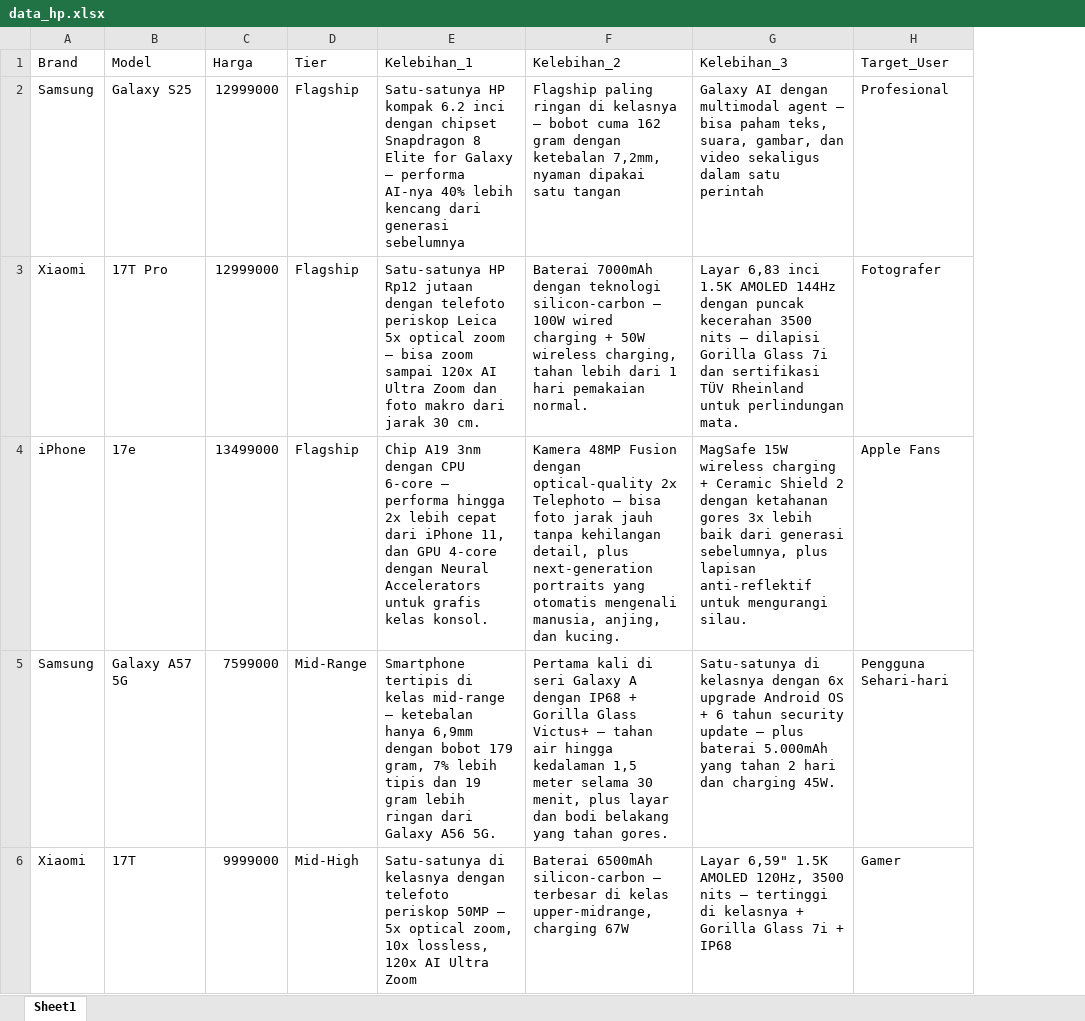
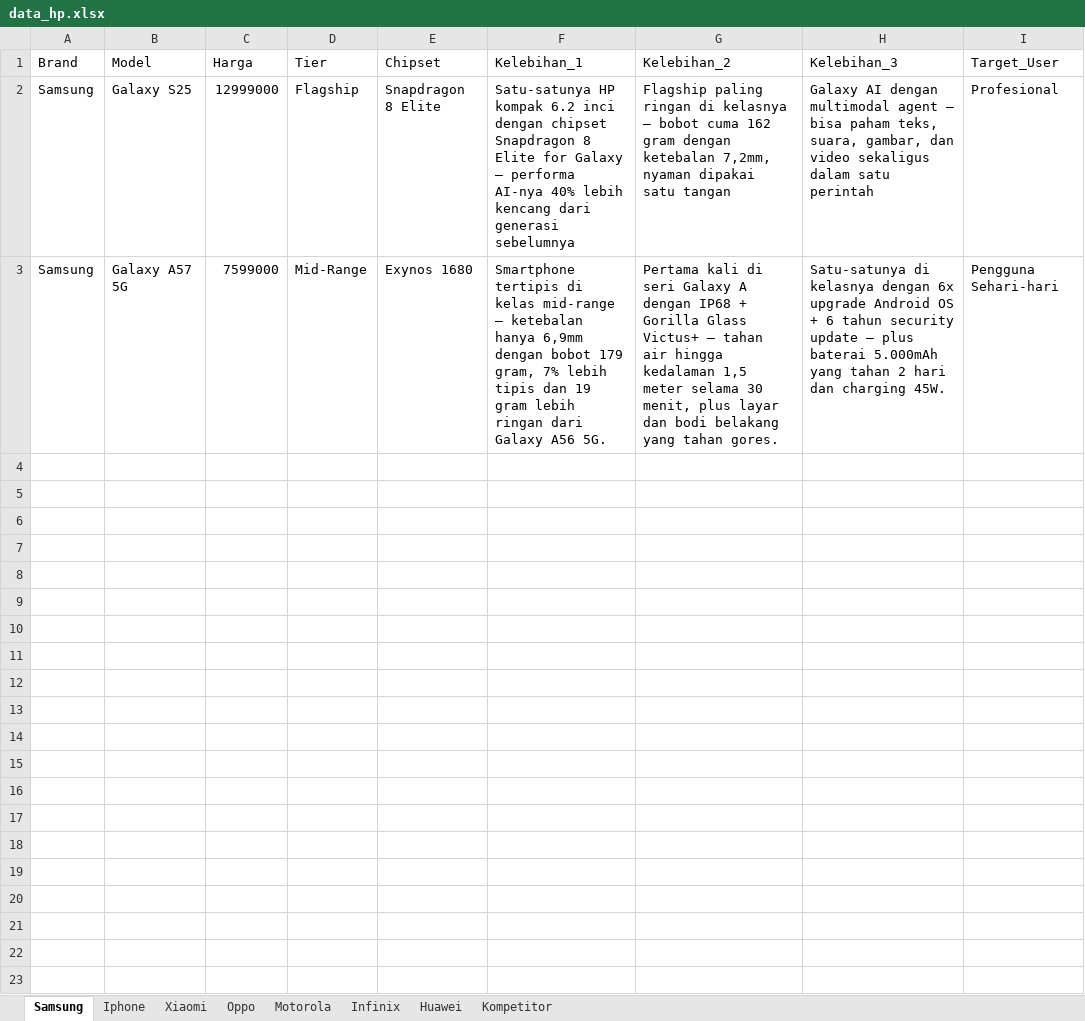
Before and after one commit to herlianbhara/digiplus-saleskit, an Excel workbook: data_hp.xlsx, sheet Samsung, drawn as a sheet; values as stored, in another font and other column widths than the file's, no borders; removed rows and columns are numbered as before the commit, all else as after; the diff names each change by its address in the sheet, - before the commit and + after, or states it on an @@ line.

```diff
--- a/data_hp.xlsx (sheet Samsung)
+++ b/data_hp.xlsx (sheet Samsung)
-sheet tab: Sheet1
+sheet tab: Samsung
+sheet tab: Iphone
+sheet tab: Xiaomi
+sheet tab: Oppo
+sheet tab: Motorola
+sheet tab: Infinix
+sheet tab: Huawei
+sheet tab: Kompetitor
+column E (Chipset), rows 2-3: Snapdragon 8 Elite | Exynos 1680
-row 3: Xiaomi | 17T Pro | 12999000 | Flagship | Satu-satunya HP Rp12 jutaan dengan telefoto periskop Leica 5x optical zoom — bisa zoom sampai 120x AI Ultra Zoom dan foto makro dari jarak 30 cm. | Baterai 7000mAh dengan teknologi silicon-carbon — 100W wired charging + 50W wireless charging, tahan lebih dari 1 hari pemakaian normal. | Layar 6,83 inci 1.5K AMOLED 144Hz dengan puncak kecerahan 3500 nits — dilapisi Gorilla Glass 7i dan sertifikasi TÜV Rheinland untuk perlindungan mata. | Fotografer
-row 4: iPhone | 17e | 13499000 | Flagship | Chip A19 3nm dengan CPU 6-core — performa hingga 2x lebih cepat dari iPhone 11, dan GPU 4-core dengan Neural Accelerators untuk grafis kelas konsol. | Kamera 48MP Fusion dengan optical-quality 2x Telephoto — bisa foto jarak jauh tanpa kehilangan detail, plus next-generation portraits yang otomatis mengenali manusia, anjing, dan kucing. | MagSafe 15W wireless charging + Ceramic Shield 2 dengan ketahanan gores 3x lebih baik dari generasi sebelumnya, plus lapisan anti-reflektif untuk mengurangi silau. | Apple Fans
-row 6: Xiaomi | 17T | 9999000 | Mid-High | Satu-satunya di kelasnya dengan telefoto periskop 50MP — 5x optical zoom, 10x lossless, 120x AI Ultra Zoom | Baterai 6500mAh silicon-carbon — terbesar di kelas upper-midrange, charging 67W | Layar 6,59" 1.5K AMOLED 120Hz, 3500 nits — tertinggi di kelasnya + Gorilla Glass 7i + IP68 | Gamer
```
